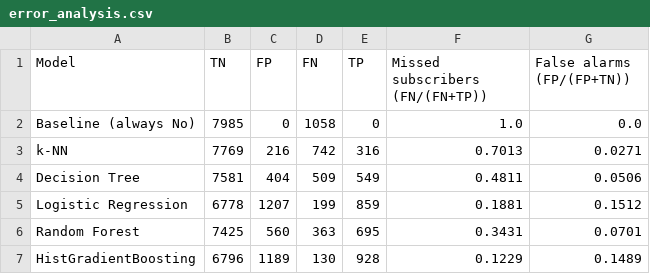
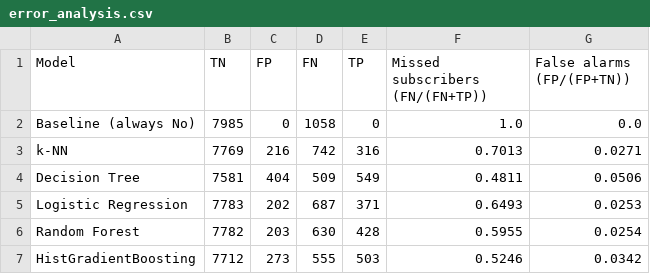
Before and after one commit to MykolaKhorzhevskyi/gladius, a CSV file: 03_classification/results/error_analysis.csv, drawn as a sheet.

```diff
--- a/03_classification/results/error_analysis.csv
+++ b/03_classification/results/error_analysis.csv
@@ -4,4 +4,4 @@ k-NN,7769,216,742,316,0.7013,0.0271
 Decision Tree,7581,404,509,549,0.4811,0.0506
-Logistic Regression,6778,1207,199,859,0.1881,0.1512
-Random Forest,7425,560,363,695,0.3431,0.0701
-HistGradientBoosting,6796,1189,130,928,0.1229,0.1489
+Logistic Regression,7783,202,687,371,0.6493,0.0253
+Random Forest,7782,203,630,428,0.5955,0.0254
+HistGradientBoosting,7712,273,555,503,0.5246,0.0342
```
Also changed, not shown: 03_classification/results/metrics_comparison.csv, 03_classification/results/metrics_without_duration.csv, 28 other files.
